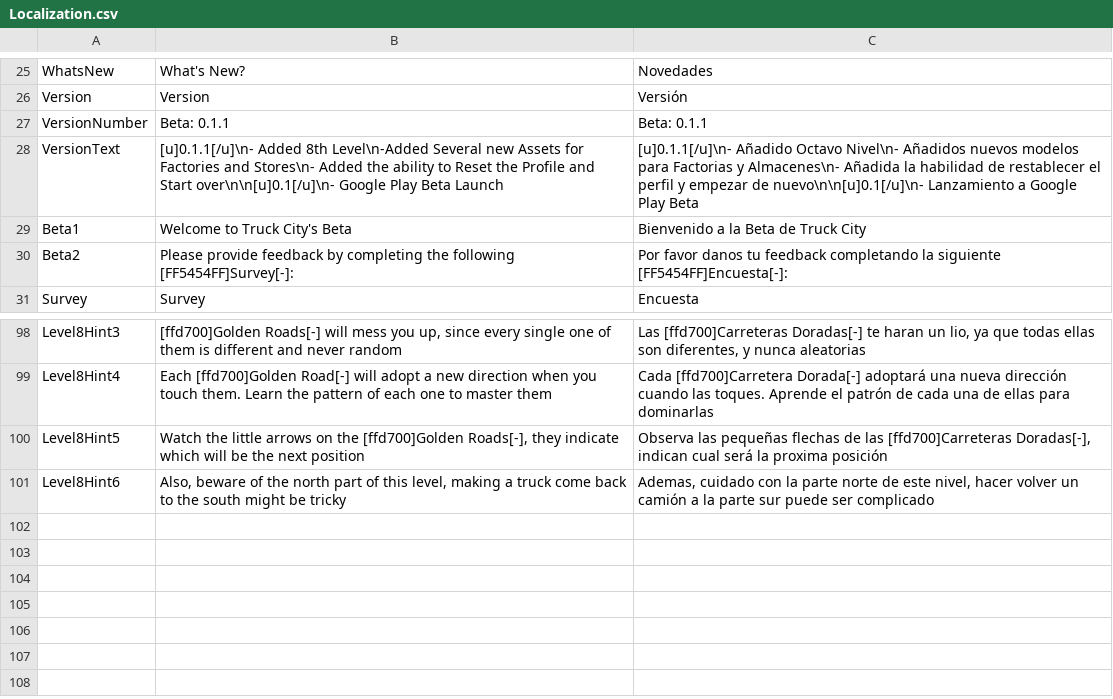
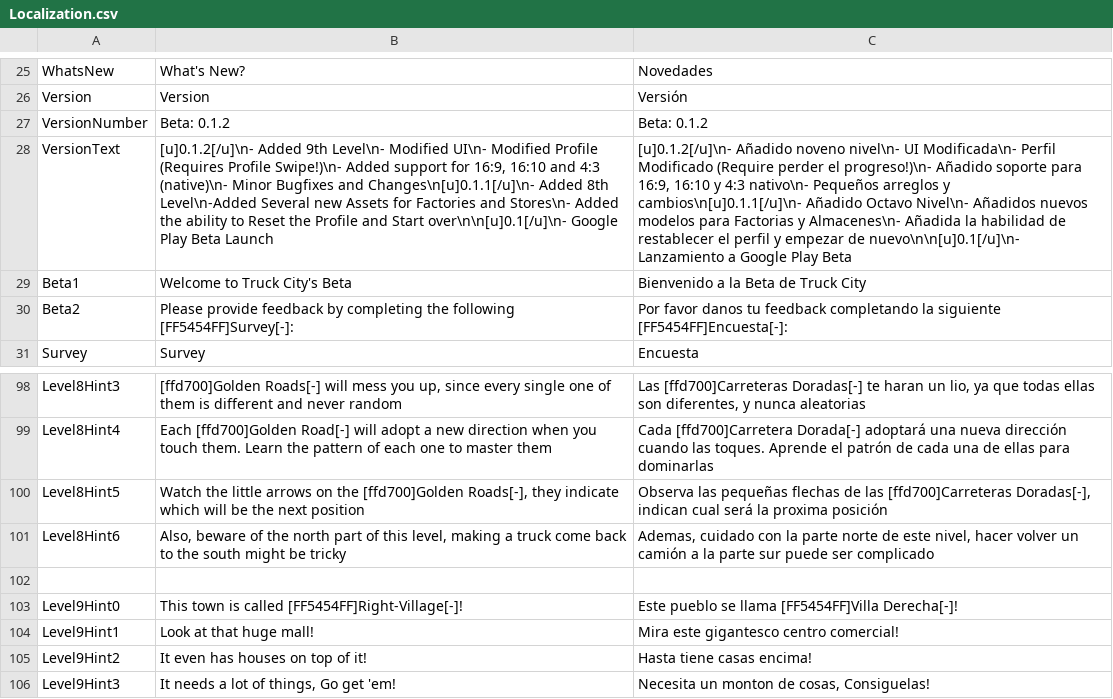
Before and after one commit to Mecze/TruckCity, a CSV file: Assets/Resources/Localization.csv, drawn as a sheet; only a part is shown, gaps mark what is left out; the diff names each change by its address in the sheet, - before the commit and + after, or states it on an @@ line.

Commit message:
Added 9th level
Added 9th level

Pushed built to BETA production: build number 6

```diff
--- a/Assets/Resources/Localization.csv
+++ b/Assets/Resources/Localization.csv
-B27: Beta: 0.1.1
+B27: Beta: 0.1.2
-C27: Beta: 0.1.1
+C27: Beta: 0.1.2
-B28: [u]0.1.1[/u]\n- Added 8th…
+B28: [u]0.1.2[/u]\n- Added 9th Level\n- Modified UI\n- Modified Profile (Requires Profile Swipe!)\n- Added support for 16:9, 16:10 and 4:3 (native)\n- Minor Bugfixes and Changes\n[u]0.1.1[/u]\n- Added 8th…
-C28: [u]0.1.1[/u]\n- Añadido Octavo…
+C28: [u]0.1.2[/u]\n- Añadido noveno nivel\n- UI Modificada\n- Perfil Modificado (Require perder el progreso!)\n- Añadido soporte para 16:9, 16:10 y 4:3 nativo\n- Pequeños arreglos y cambios\n[u]0.1.1[/u]\n- Añadido Octavo…
+row 102: (empty)
+row 103: Level9Hint0 | This town is called [FF5454FF]Right-Village[-]! | Este pueblo se llama [FF5454FF]Villa Derecha[-]!
+row 104: Level9Hint1 | Look at that huge mall! | Mira este gigantesco centro comercial!
+row 105: Level9Hint2 | It even has houses on top of it! | Hasta tiene casas encima!
+row 106: Level9Hint3 | It needs a lot of things, Go get 'em! | Necesita un monton de cosas, Consiguelas!
```
Also changed, not shown: 41 other files.
